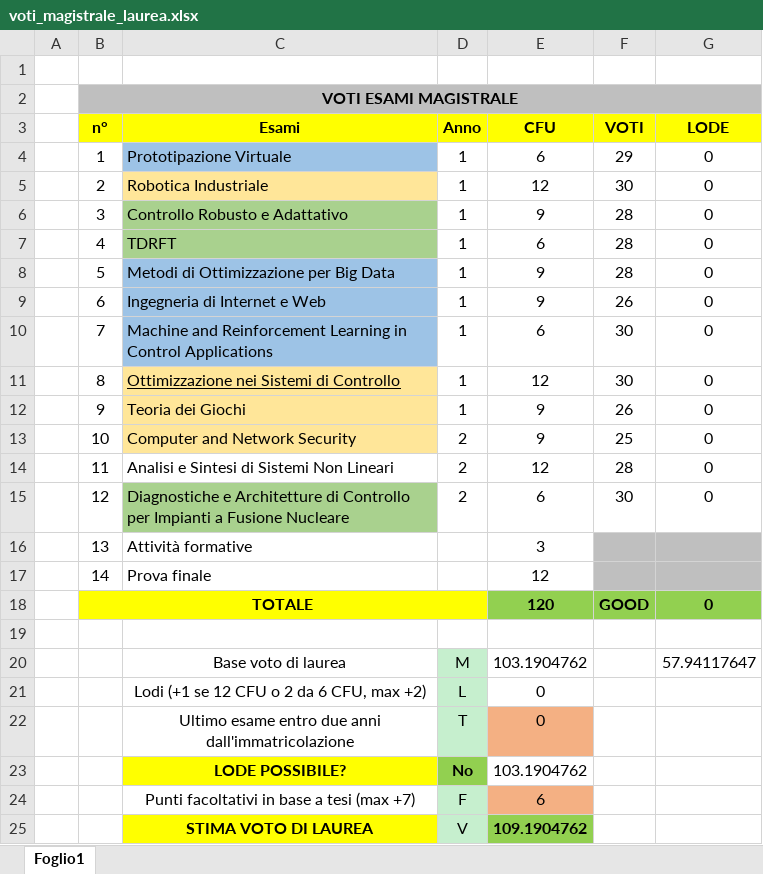
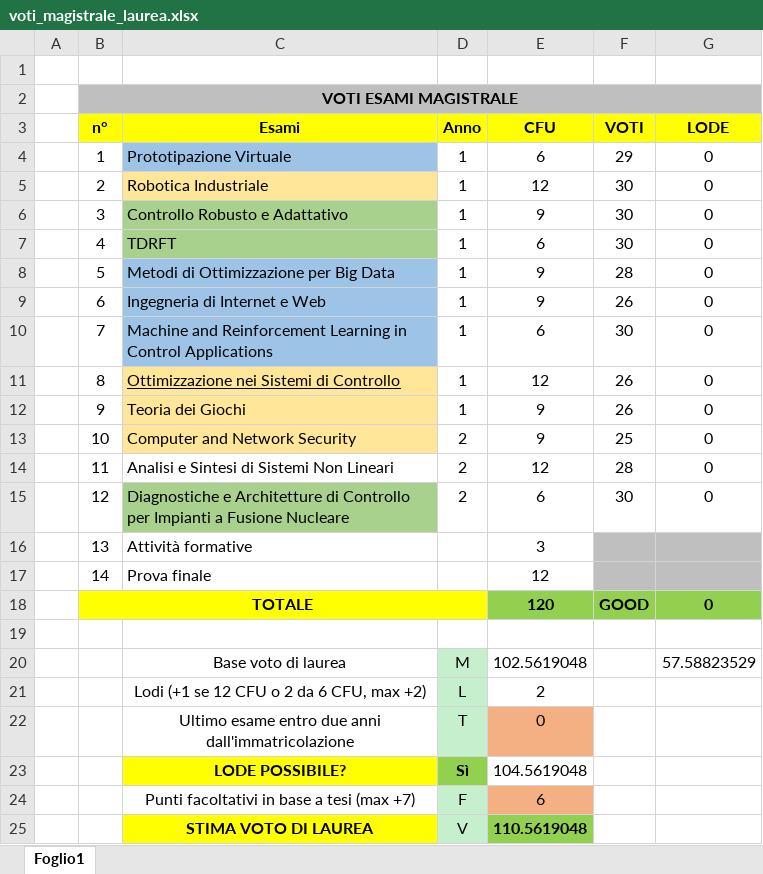
Before and after one commit to redsIng/AutIng, an Excel workbook: voti_magistrale_laurea.xlsx, sheet Foglio1, drawn as a sheet; values as stored, in another font and other column widths than the file's, no borders; charts and pictures not drawn; the diff names each change by its address in the sheet, - before the commit and + after, or states it on an @@ line.

```diff
--- a/voti_magistrale_laurea.xlsx (sheet Foglio1)
+++ b/voti_magistrale_laurea.xlsx (sheet Foglio1)
-F6:F7 (VOTI): 28
+F6:F7 (VOTI): 30
-F11 (VOTI): 30
+F11 (VOTI): 26
-E20 (CFU): 103.1904762
+E20 (CFU): 102.5619048
-G20 (LODE): 57.94117647
+G20 (LODE): 57.58823529
-E21 (CFU): 0
+E21 (CFU): 2
-D23 (Anno): No
+D23 (Anno): Sì
-E23 (CFU): 103.1904762
+E23 (CFU): 104.5619048
-E25 (CFU): 109.1904762
+E25 (CFU): 110.5619048
```
Also changed, not shown: 7 other files.
